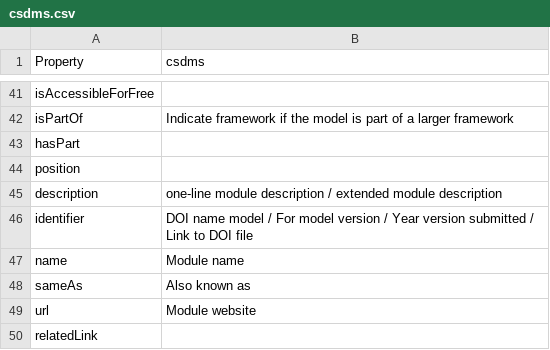
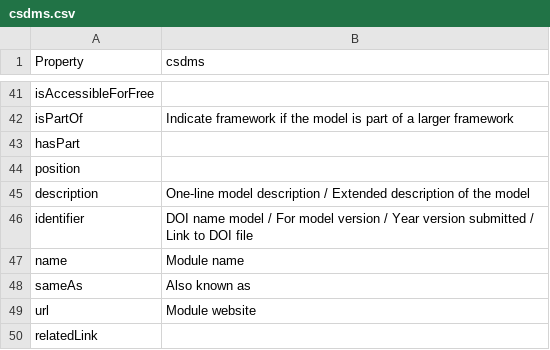
Before and after one commit to codemeta/codemeta, a CSV file: crosswalks/csdms.csv, drawn as a sheet; only a part is shown, gaps mark what is left out.

Commit message:
Update crosswalks/csdms.csv
Co-authored-by: Val Lorentz <progval+github@progval.net>

```diff
--- a/crosswalks/csdms.csv
+++ b/crosswalks/csdms.csv
@@ -44,3 +44,3 @@ hasPart,
 position,
-description,one-line module description / extended module description
+description,One-line model description / Extended description of the model
 identifier,DOI name model / For model version / Year version submitted / Link to DOI file
```
